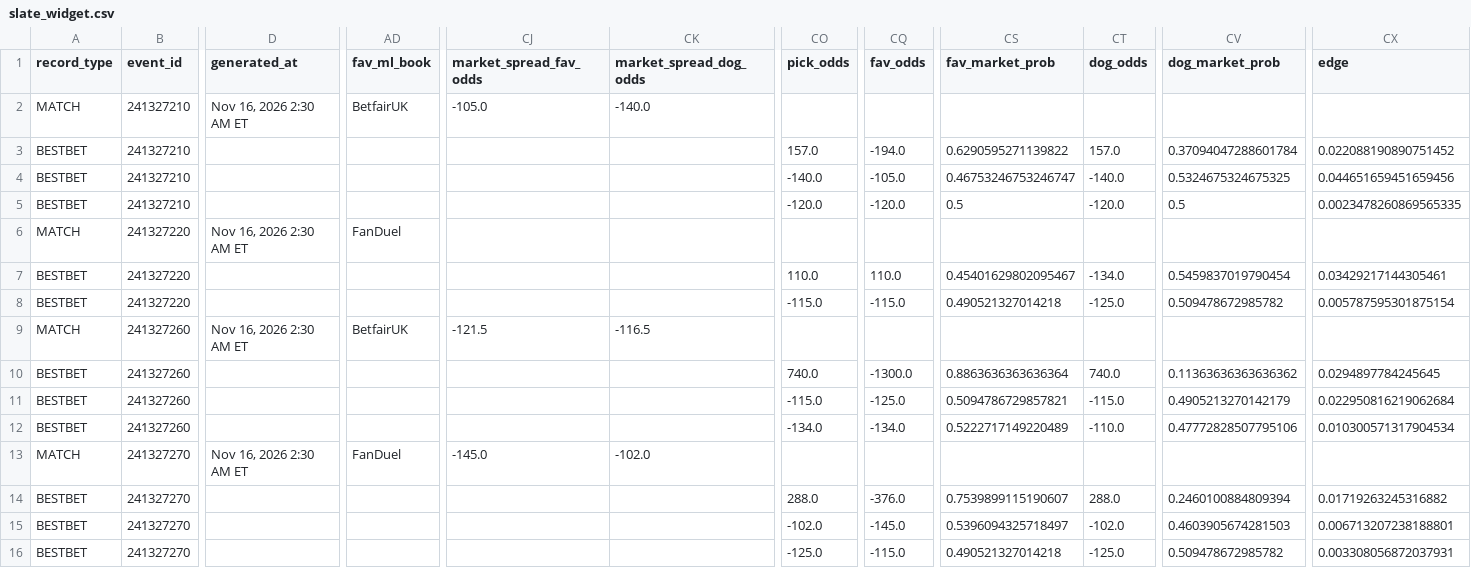
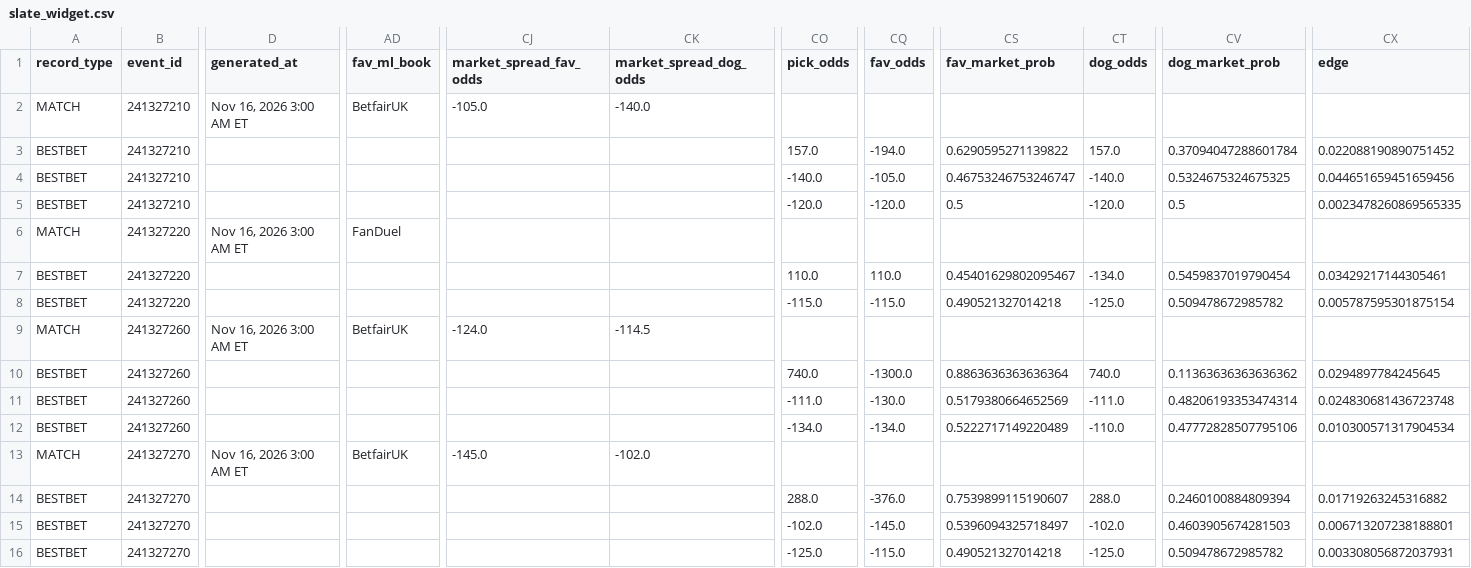
Before and after one commit to chrisgimino/tennismodel, a CSV file: slate_widget.csv, drawn as a sheet; only a part is shown, gaps mark what is left out; the diff names each change by its address in the sheet, - before the commit and + after, or states it on an @@ line.

Commit message:
Update slate_widget.csv — 2026-11-16 03:00 ET

```diff
--- a/slate_widget.csv
+++ b/slate_widget.csv
-D2 (generated_at): Nov 16, 2026 2:30 AM ET
+D2 (generated_at): Nov 16, 2026 3:00 AM ET
-D6 (generated_at): Nov 16, 2026 2:30 AM ET
+D6 (generated_at): Nov 16, 2026 3:00 AM ET
-D9 (generated_at): Nov 16, 2026 2:30 AM ET
+D9 (generated_at): Nov 16, 2026 3:00 AM ET
-CJ9 (market_spread_fav_odds): -121.5
+CJ9 (market_spread_fav_odds): -124.0
-CK9 (market_spread_dog_odds): -116.5
+CK9 (market_spread_dog_odds): -114.5
-CO11 (pick_odds): -115.0
+CO11 (pick_odds): -111.0
-CQ11 (fav_odds): -125.0
+CQ11 (fav_odds): -130.0
-CS11 (fav_market_prob): 0.5094786729857821
+CS11 (fav_market_prob): 0.5179380664652569
-CT11 (dog_odds): -115.0
+CT11 (dog_odds): -111.0
-CV11 (dog_market_prob): 0.4905213270142179
+CV11 (dog_market_prob): 0.48206193353474314
-CX11 (edge): 0.022950816219062684
+CX11 (edge): 0.024830681436723748
-D13 (generated_at): Nov 16, 2026 2:30 AM ET
+D13 (generated_at): Nov 16, 2026 3:00 AM ET
-AD13 (fav_ml_book): FanDuel
+AD13 (fav_ml_book): BetfairUK
```
